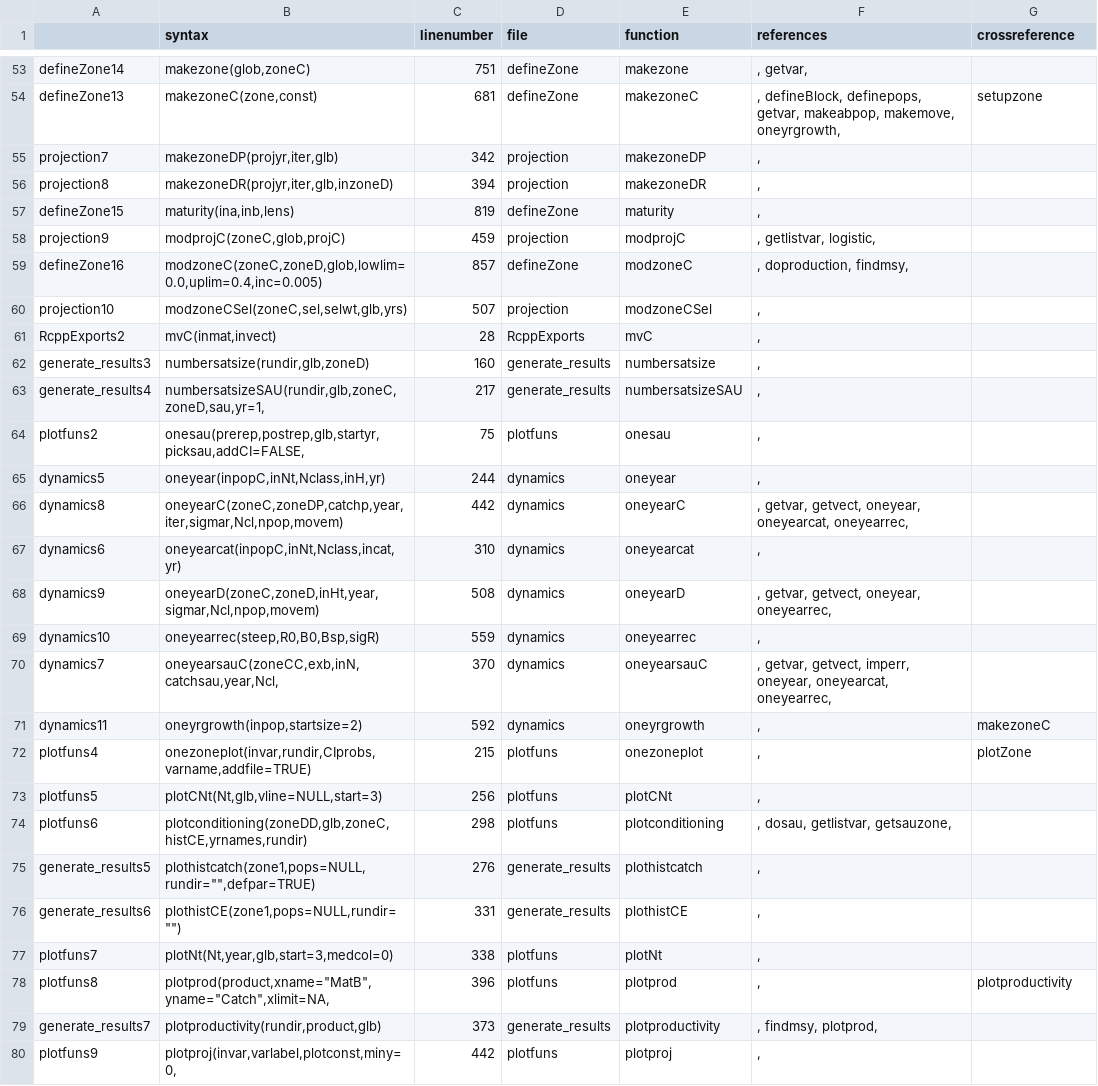
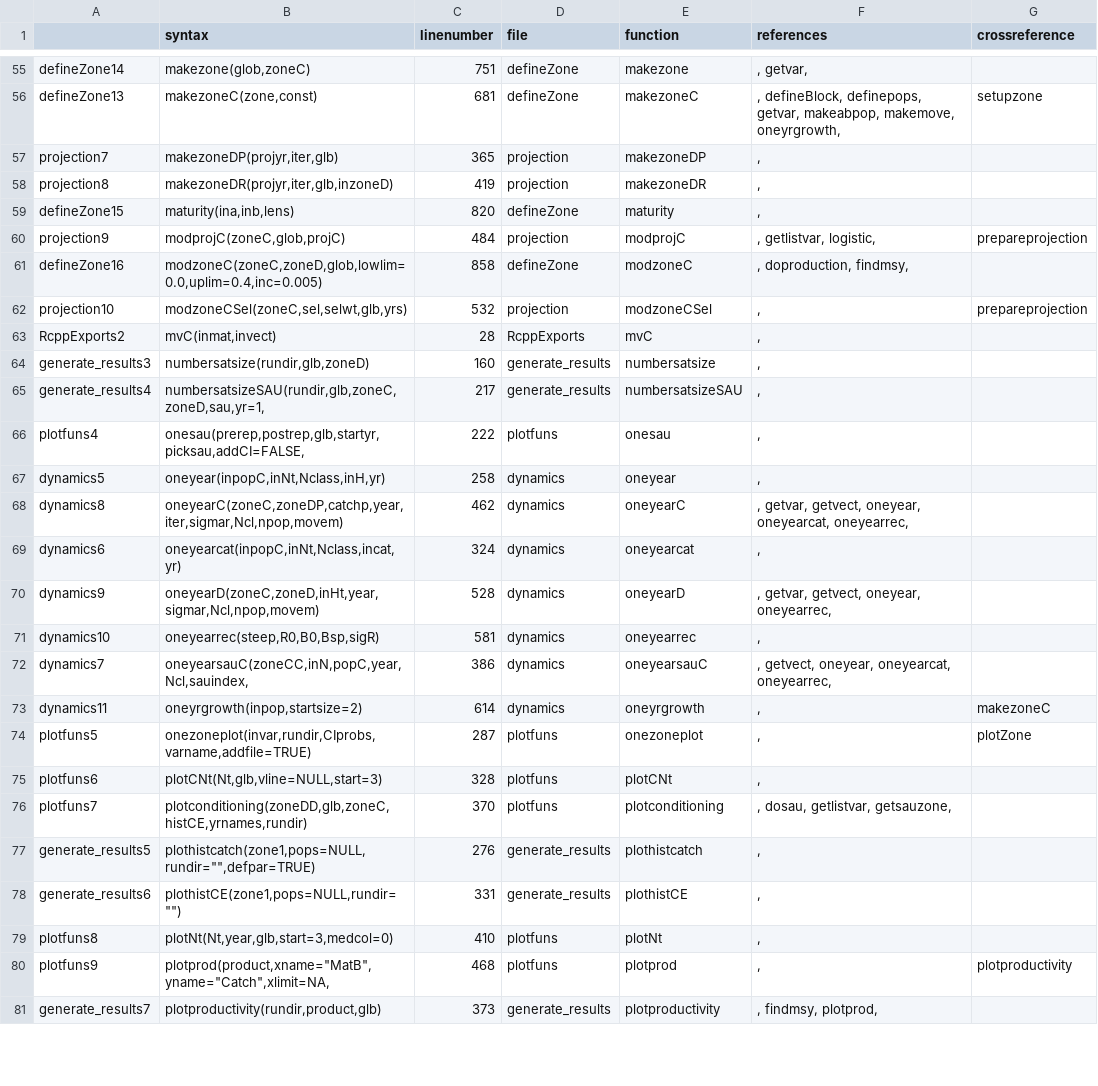
Before and after one commit to haddonm/aMSE, a CSV file: data-raw/allfile.csv, drawn as a sheet; only a part is shown, gaps mark what is left out; the diff covers the shown part only.

```diff
--- a/data-raw/allfile.csv
+++ b/data-raw/allfile.csv
@@ -54,8 +56,8 @@
 "defineZone13","makezoneC(zone,const)",681,"defineZone","makezoneC",", defineBlock, definepops, getvar, makeabpop, makemove, oneyrgrowth, ","setupzone"
-"projection7","makezoneDP(projyr,iter,glb)",342,"projection","makezoneDP",", ",""
-"projection8","makezoneDR(projyr,iter,glb,inzoneD)",394,"projection","makezoneDR",", ",""
-"defineZone15","maturity(ina,inb,lens)",819,"defineZone","maturity",", ",""
-"projection9","modprojC(zoneC,glob,projC)",459,"projection","modprojC",", getlistvar, logistic, ",""
-"defineZone16","modzoneC(zoneC,zoneD,glob,lowlim=0.0,uplim=0.4,inc=0.005)",857,"defineZone","modzoneC",", doproduction, findmsy, ",""
-"projection10","modzoneCSel(zoneC,sel,selwt,glb,yrs)",507,"projection","modzoneCSel",", ",""
+"projection7","makezoneDP(projyr,iter,glb)",365,"projection","makezoneDP",", ",""
+"projection8","makezoneDR(projyr,iter,glb,inzoneD)",419,"projection","makezoneDR",", ",""
+"defineZone15","maturity(ina,inb,lens)",820,"defineZone","maturity",", ",""
+"projection9","modprojC(zoneC,glob,projC)",484,"projection","modprojC",", getlistvar, logistic, ","prepareprojection"
+"defineZone16","modzoneC(zoneC,zoneD,glob,lowlim=0.0,uplim=0.4,inc=0.005)",858,"defineZone","modzoneC",", doproduction, findmsy, ",""
+"projection10","modzoneCSel(zoneC,sel,selwt,glb,yrs)",532,"projection","modzoneCSel",", ","prepareprojection"
 "RcppExports2","mvC(inmat,invect)",28,"RcppExports","mvC",", ",""
@@ -63,18 +65,17 @@
 "generate_results4","numbersatsizeSAU(rundir,glb,zoneC,zoneD,sau,yr=1,",217,"generate_results","numbersatsizeSAU",", ",""
-"plotfuns2","onesau(prerep,postrep,glb,startyr,picksau,addCI=FALSE,",75,"plotfuns","onesau",", ",""
-"dynamics5","oneyear(inpopC,inNt,Nclass,inH,yr)",244,"dynamics","oneyear",", ",""
-"dynamics8","oneyearC(zoneC,zoneDP,catchp,year,iter,sigmar,Ncl,npop,movem)",442,"dynamics","oneyearC",", getvar, getvect, oneyear, oneyearcat, oneyearrec, ",""
-"dynamics6","oneyearcat(inpopC,inNt,Nclass,incat,yr)",310,"dynamics","oneyearcat",", ",""
-"dynamics9","oneyearD(zoneC,zoneD,inHt,year,sigmar,Ncl,npop,movem)",508,"dynamics","oneyearD",", getvar, getvect, oneyear, oneyearrec, ",""
-"dynamics10","oneyearrec(steep,R0,B0,Bsp,sigR)",559,"dynamics","oneyearrec",", ",""
-"dynamics7","oneyearsauC(zoneCC,exb,inN,catchsau,year,Ncl,",370,"dynamics","oneyearsauC",", getvar, getvect, imperr, oneyear, oneyearcat, oneyearrec, ",""
-"dynamics11","oneyrgrowth(inpop,startsize=2)",592,"dynamics","oneyrgrowth",", ","makezoneC"
-"plotfuns4","onezoneplot(invar,rundir,CIprobs,varname,addfile=TRUE)",215,"plotfuns","onezoneplot",", ","plotZone"
-"plotfuns5","plotCNt(Nt,glb,vline=NULL,start=3)",256,"plotfuns","plotCNt",", ",""
-"plotfuns6","plotconditioning(zoneDD,glb,zoneC,histCE,yrnames,rundir)",298,"plotfuns","plotconditioning",", dosau, getlistvar, getsauzone, ",""
+"plotfuns4","onesau(prerep,postrep,glb,startyr,picksau,addCI=FALSE,",222,"plotfuns","onesau",", ",""
+"dynamics5","oneyear(inpopC,inNt,Nclass,inH,yr)",258,"dynamics","oneyear",", ",""
+"dynamics8","oneyearC(zoneC,zoneDP,catchp,year,iter,sigmar,Ncl,npop,movem)",462,"dynamics","oneyearC",", getvar, getvect, oneyear, oneyearcat, oneyearrec, ",""
+"dynamics6","oneyearcat(inpopC,inNt,Nclass,incat,yr)",324,"dynamics","oneyearcat",", ",""
+"dynamics9","oneyearD(zoneC,zoneD,inHt,year,sigmar,Ncl,npop,movem)",528,"dynamics","oneyearD",", getvar, getvect, oneyear, oneyearrec, ",""
+"dynamics10","oneyearrec(steep,R0,B0,Bsp,sigR)",581,"dynamics","oneyearrec",", ",""
+"dynamics7","oneyearsauC(zoneCC,inN,popC,year,Ncl,sauindex,",386,"dynamics","oneyearsauC",", getvect, oneyear, oneyearcat, oneyearrec, ",""
+"dynamics11","oneyrgrowth(inpop,startsize=2)",614,"dynamics","oneyrgrowth",", ","makezoneC"
+"plotfuns5","onezoneplot(invar,rundir,CIprobs,varname,addfile=TRUE)",287,"plotfuns","onezoneplot",", ","plotZone"
+"plotfuns6","plotCNt(Nt,glb,vline=NULL,start=3)",328,"plotfuns","plotCNt",", ",""
+"plotfuns7","plotconditioning(zoneDD,glb,zoneC,histCE,yrnames,rundir)",370,"plotfuns","plotconditioning",", dosau, getlistvar, getsauzone, ",""
 "generate_results5","plothistcatch(zone1,pops=NULL,rundir="""",defpar=TRUE)",276,"generate_results","plothistcatch",", ",""
 "generate_results6","plothistCE(zone1,pops=NULL,rundir="""")",331,"generate_results","plothistCE",", ",""
-"plotfuns7","plotNt(Nt,year,glb,start=3,medcol=0)",338,"plotfuns","plotNt",", ",""
-"plotfuns8","plotprod(product,xname=""MatB"",yname=""Catch"",xlimit=NA,",396,"plotfuns","plotprod",", ","plotproductivity"
+"plotfuns8","plotNt(Nt,year,glb,start=3,medcol=0)",410,"plotfuns","plotNt",", ",""
+"plotfuns9","plotprod(product,xname=""MatB"",yname=""Catch"",xlimit=NA,",468,"plotfuns","plotprod",", ","plotproductivity"
 "generate_results7","plotproductivity(rundir,product,glb)",373,"generate_results","plotproductivity",", findmsy, plotprod, ",""
-"plotfuns9","plotproj(invar,varlabel,plotconst,miny=0,",442,"plotfuns","plotproj",", ",""
```
Also changed, not shown: 4 added rows, 3 removed rows and 64 edited cells elsewhere in this file, 7 other files.
